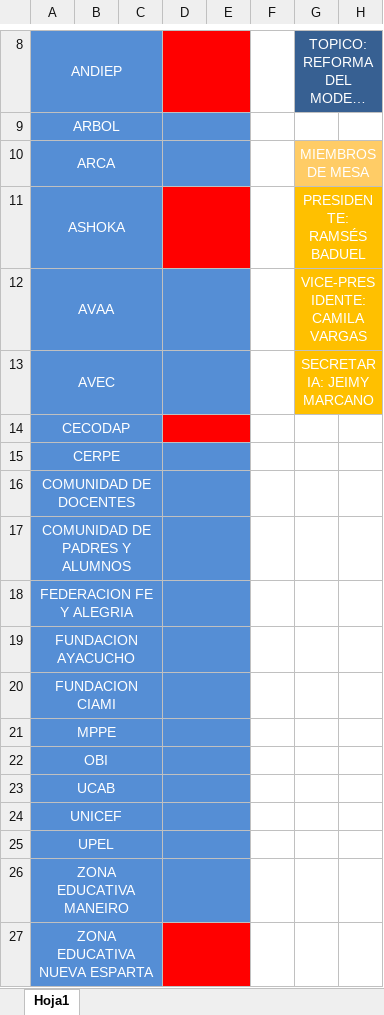
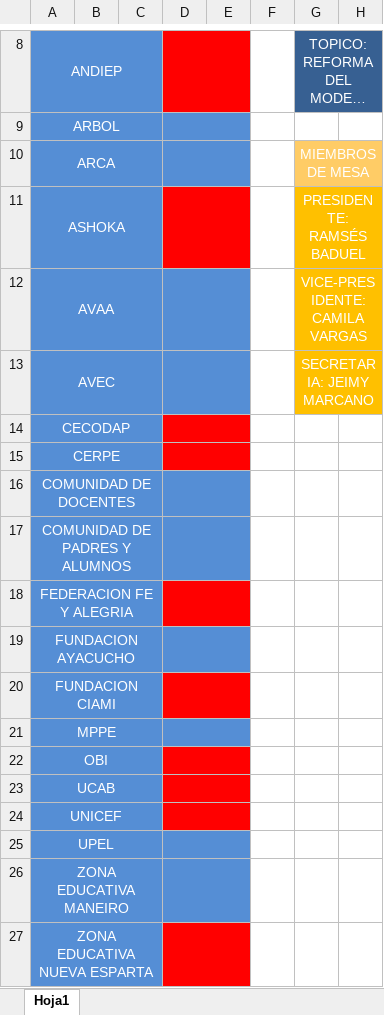
Before and after one commit to cuevasrja/mapismun, an Excel workbook: matri/cie_mmg.xlsx, sheet Hoja1, drawn as a sheet; only a part is shown, gaps mark what is left out; long unchanged cells end in …; values as stored, in another font and other column widths than the file's, no borders; charts and pictures not drawn; the diff names each change by its address in the sheet, - before the commit and + after, or states it on an @@ line.

```diff
--- a/matri/cie_mmg.xlsx (sheet Hoja1)
+++ b/matri/cie_mmg.xlsx (sheet Hoja1)
-D15:E15 fill: #558ED5
+D15:E15 fill: #FF0000
-D18:E18 fill: #558ED5
+D18:E18 fill: #FF0000
-D20:E20 fill: #558ED5
+D20:E20 fill: #FF0000
-D22:E24 fill: #558ED5
+D22:E24 fill: #FF0000
```
Also changed, not shown: matri/an.xlsx, matri/cim.xlsx, 2 other files.
